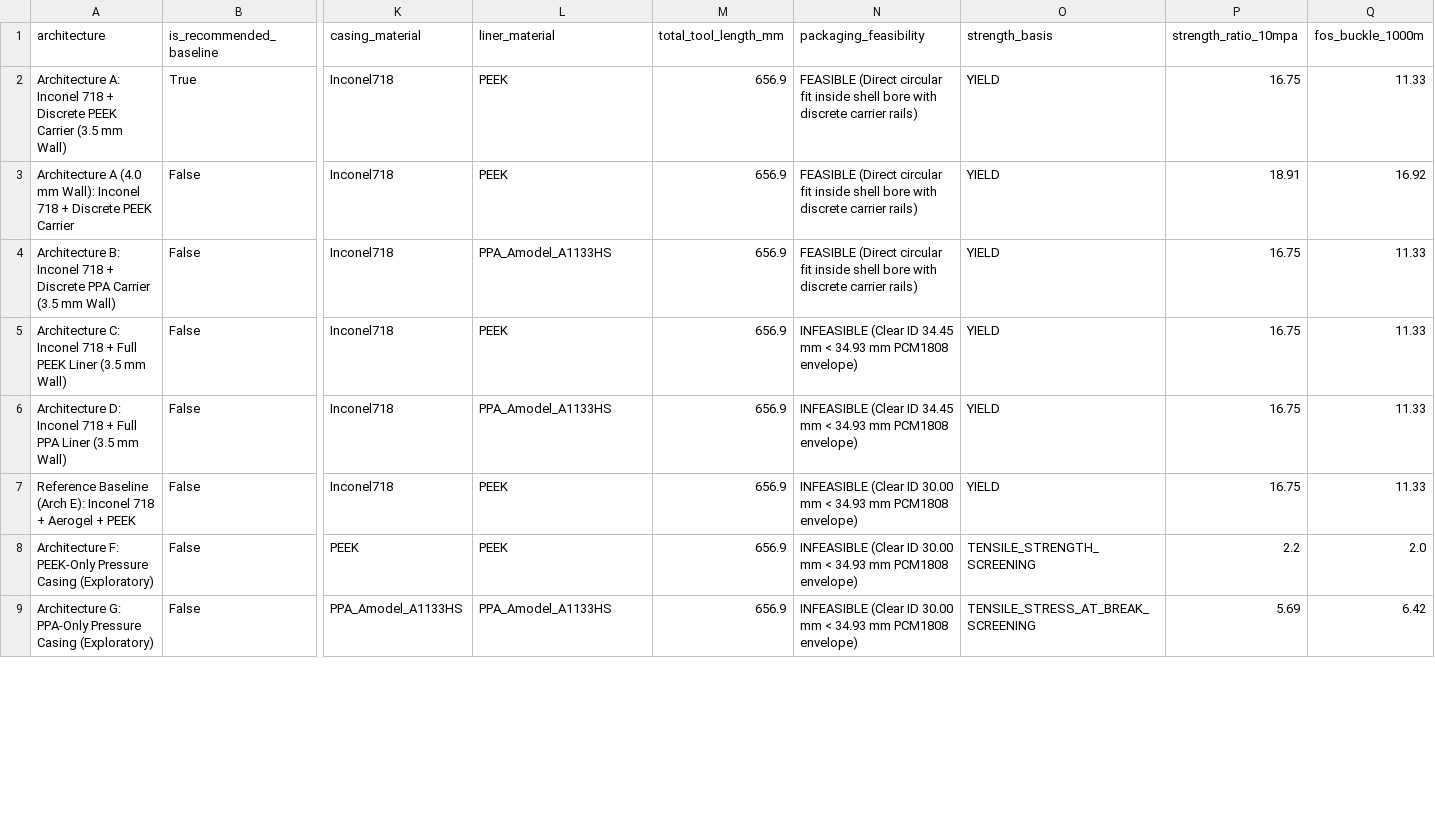
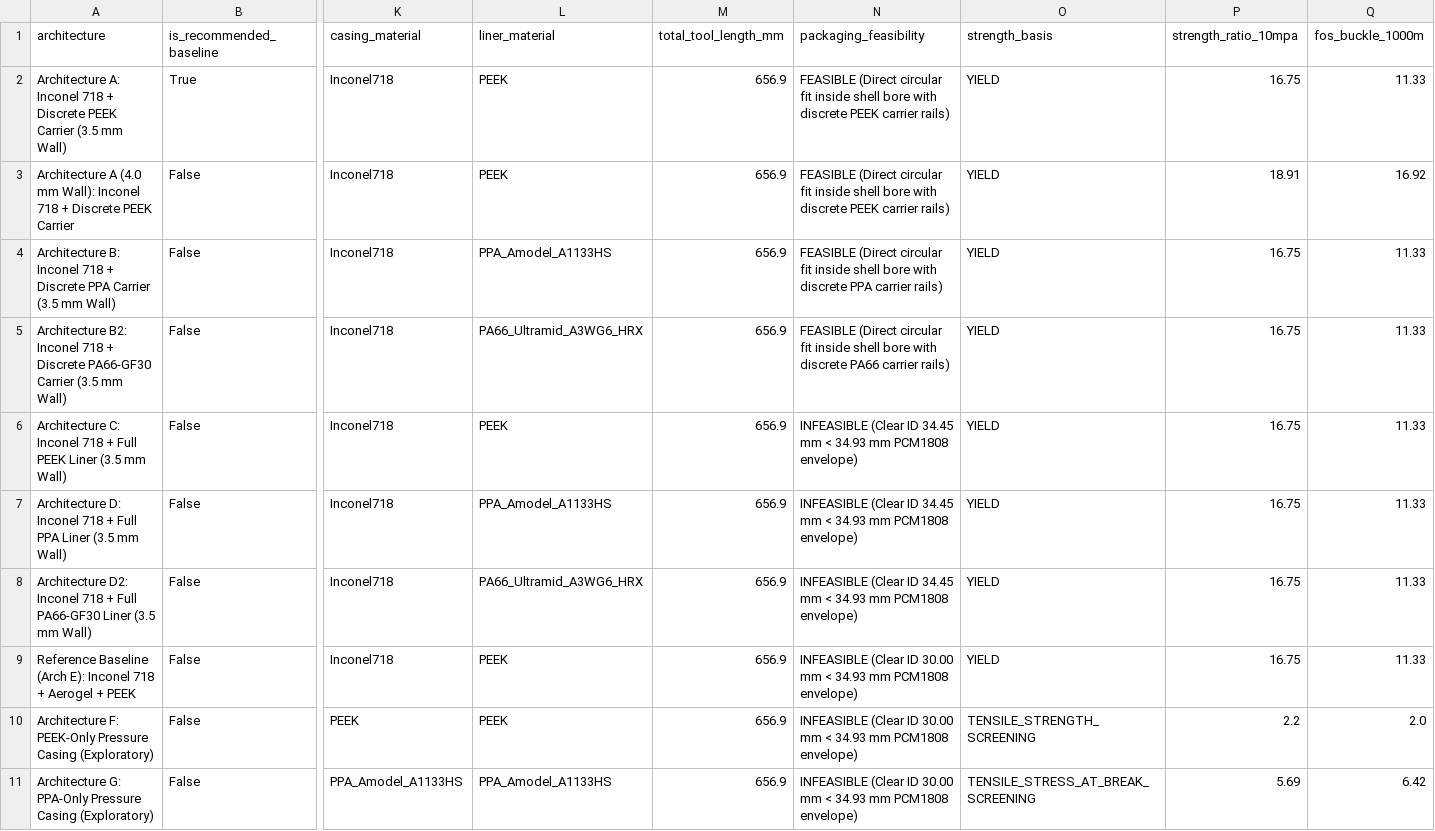
Before and after one commit to faliqadlan/pertacoustic-3d-design, a CSV file: results/compact-casing/compact_casing_trade_study.csv, drawn as a sheet; only a part is shown, gaps mark what is left out; rows hold the shown columns only; the diff covers the shown part only; the diff names each change by its address in the sheet, - before the commit and + after, or states it on an @@ line.

Commit message:
feat: evaluate PA66-GF30 compact casing carrier

```diff
--- a/results/compact-casing/compact_casing_trade_study.csv
+++ b/results/compact-casing/compact_casing_trade_study.csv
-N2:N3 (packaging_feasibility): …with discrete carrier rails)
+N2:N3 (packaging_feasibility): …with discrete PEEK carrier rails)
-N4 (packaging_feasibility): …with discrete carrier rails)
+N4 (packaging_feasibility): …with discrete PPA carrier rails)
+row 5: Architecture B2: Inconel 718 + Discrete PA66-GF30 Carrier (3.5 mm Wall) | False | Inconel718 | PA66_Ultramid_A3WG6_HRX | 656.9 | FEASIBLE (Direct circular fit inside shell bore with discrete PA66 carrier rails) | YIELD | 16.75 | 11.33
+row 8: Architecture D2: Inconel 718 + Full PA66-GF30 Liner (3.5 mm Wall) | False | Inconel718 | PA66_Ultramid_A3WG6_HRX | 656.9 | INFEASIBLE (Clear ID 34.45 mm < 34.93 mm PCM1808 envelope) | YIELD | 16.75 | 11.33
```
Also changed, not shown: 1 added row and 4 edited cells elsewhere in this file, 5 other files.
